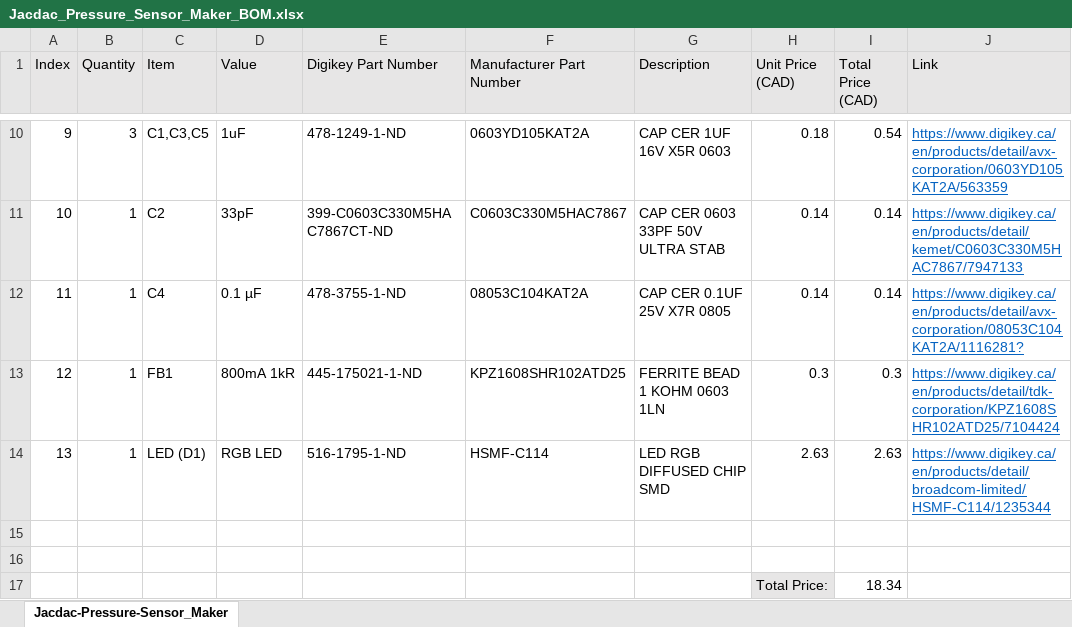
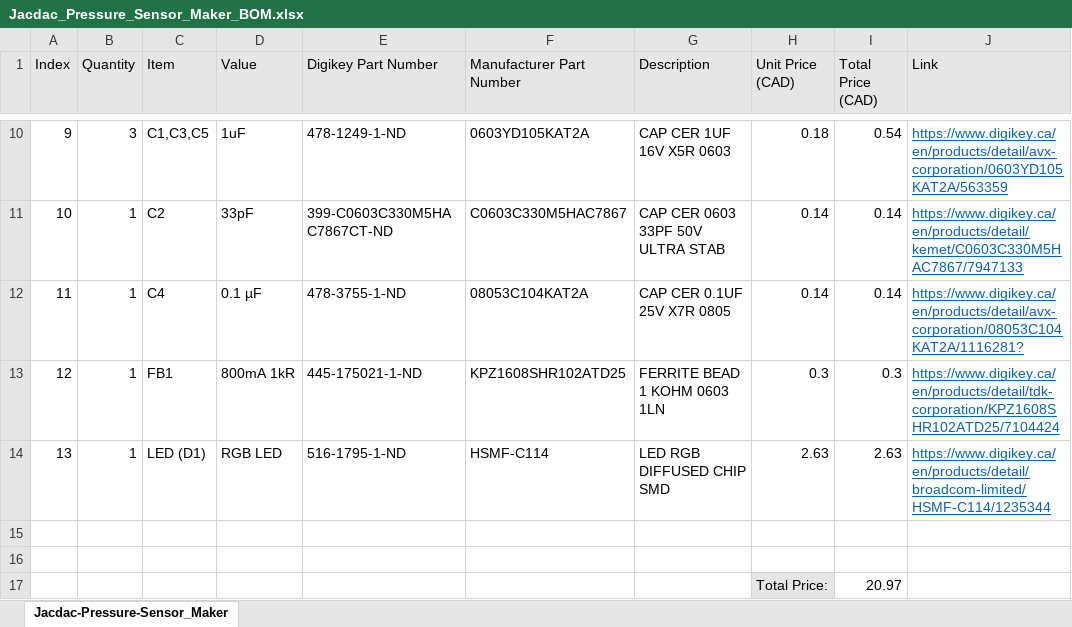
Before and after one commit to milador/Jacdac-Pressure-Sensor, an Excel workbook: Components/Jacdac_Pressure_Sensor_Maker_BOM.xlsx, sheet Jacdac-Pressure-Sensor_Maker, drawn as a sheet; only a part is shown, gaps mark what is left out; values as stored, in another font and other column widths than the file's, no borders; the diff names each change by its address in the sheet, - before the commit and + after, or states it on an @@ line.

```diff
--- a/Components/Jacdac_Pressure_Sensor_Maker_BOM.xlsx (sheet Jacdac-Pressure-Sensor_Maker)
+++ b/Components/Jacdac_Pressure_Sensor_Maker_BOM.xlsx (sheet Jacdac-Pressure-Sensor_Maker)
-I17 (Total Price (CAD)): 18.34
+I17 (Total Price (CAD)): 20.97
```
Also changed, not shown: Components/Jacdac_Pressure_Sensor_BOM.xlsx.
